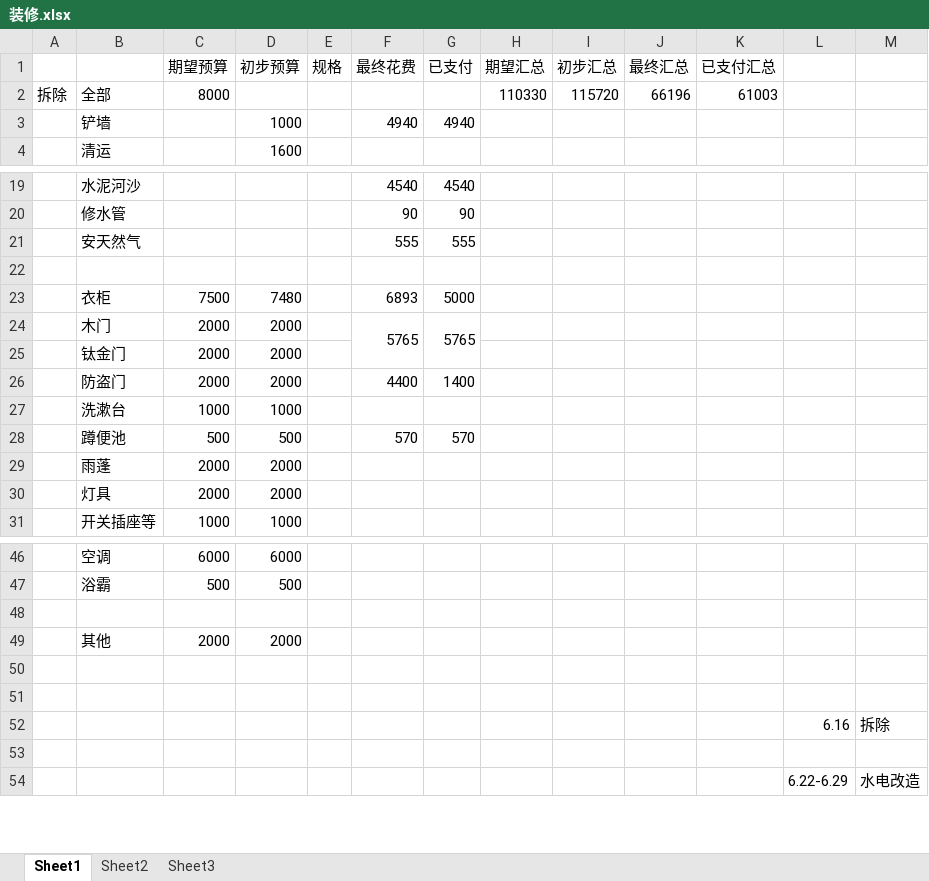
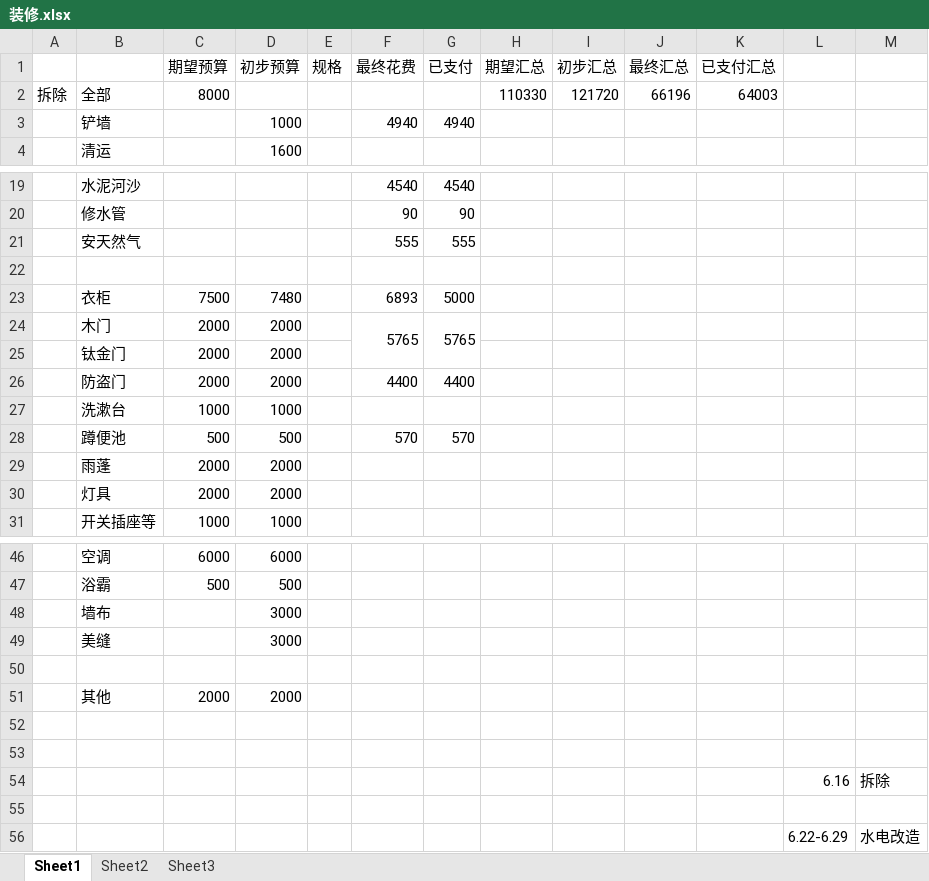
Before and after one commit to zhouweigithub/projects, an Excel workbook: documents/装修.xlsx, sheet Sheet1, drawn as a sheet; only a part is shown, gaps mark what is left out; values as stored, in another font and other column widths than the file's, no cell formats; the diff names each change by its address in the sheet, - before the commit and + after, or states it on an @@ line.

Commit message:
update

```diff
--- a/documents/装修.xlsx (sheet Sheet1)
+++ b/documents/装修.xlsx (sheet Sheet1)
-I2 (初步汇总): 115720
+I2 (初步汇总): 121720
-K2 (已支付汇总): 61003
+K2 (已支付汇总): 64003
-G26 (已支付): 1400
+G26 (已支付): 4400
+row 48:  | 墙布 |  | 3000
+row 49:  | 美缝 |  | 3000
```
Also changed, not shown: cell formats.
